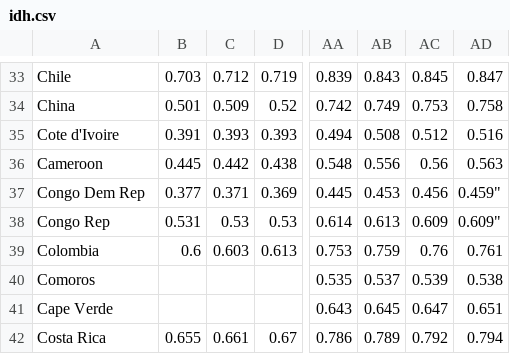
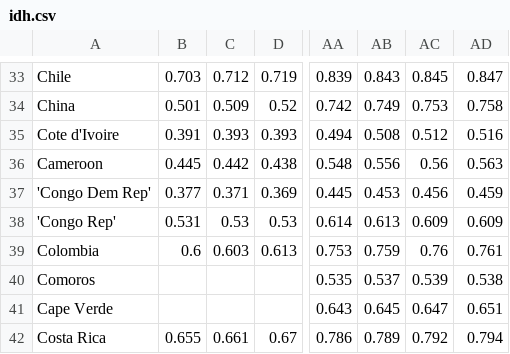
Before and after one commit to NilbertoFreitas/ParadigmasT04, a CSV file: idh.csv, drawn as a sheet; only a part is shown, gaps mark what is left out; the diff names each change by its address in the sheet, - before the commit and + after, or states it on an @@ line.

Commit message:
Update idh.csv

```diff
--- a/idh.csv
+++ b/idh.csv
-A37: Congo Dem Rep
+A37: 'Congo Dem Rep'
-AD37: 0.459"
+AD37: 0.459
-A38: Congo Rep
+A38: 'Congo Rep'
-AD38: 0.609"
+AD38: 0.609
```
